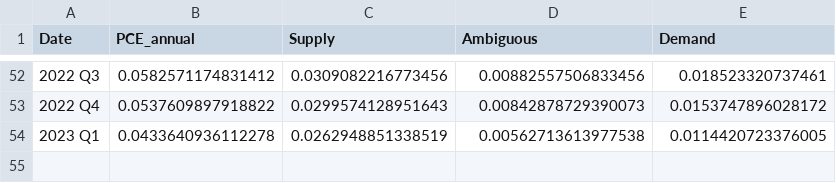
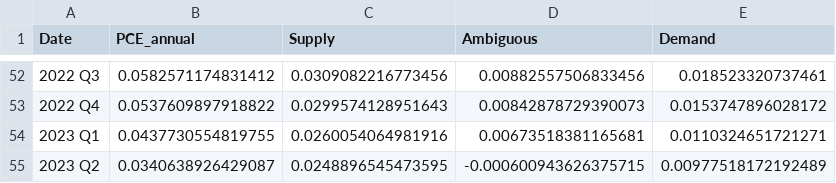
Before and after one commit to trevortombe/inflation, a CSV file: ChenTombeReplication/Files/Results_2010_Latest_Annual.csv, drawn as a sheet; only a part is shown, gaps mark what is left out.

```diff
--- a/ChenTombeReplication/Files/Results_2010_Latest_Annual.csv
+++ b/ChenTombeReplication/Files/Results_2010_Latest_Annual.csv
@@ -53,2 +53,3 @@
 2022 Q4,0.0537609897918822,0.0299574128951643,0.00842878729390073,0.0153747896028172
-2023 Q1,0.0433640936112278,0.0262948851338519,0.00562713613977538,0.0114420723376005
+2023 Q1,0.0437730554819755,0.0260054064981916,0.00673518381165681,0.0110324651721271
+2023 Q2,0.0340638926429087,0.0248896545473595,-0.000600943626375715,0.00977518172192489
```
Also changed, not shown: ChenTombeReplication/Files/Results_2010_Latest_Quarterly.csv, 11 other files.
